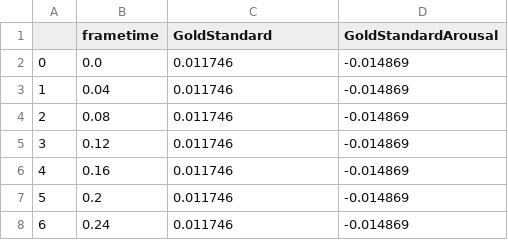
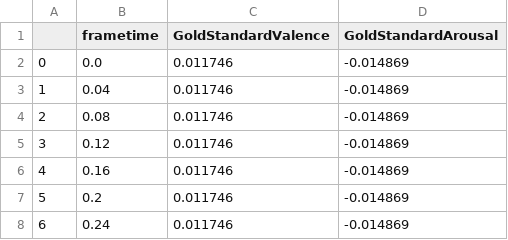
Before and after one commit to annanda/emotion_detection_for_children_with_asd, a CSV file: labels/combined_valence_arousal/train_8.csv, drawn as a sheet; only a part is shown.

```diff
--- a/labels/combined_valence_arousal/train_8.csv
+++ b/labels/combined_valence_arousal/train_8.csv
@@ -1,2 +1,2 @@
-,frametime,GoldStandard,GoldStandardArousal
+,frametime,GoldStandardValence,GoldStandardArousal
 0,0.0,0.011746,-0.014869
```
Also changed, not shown: 3 other files.
